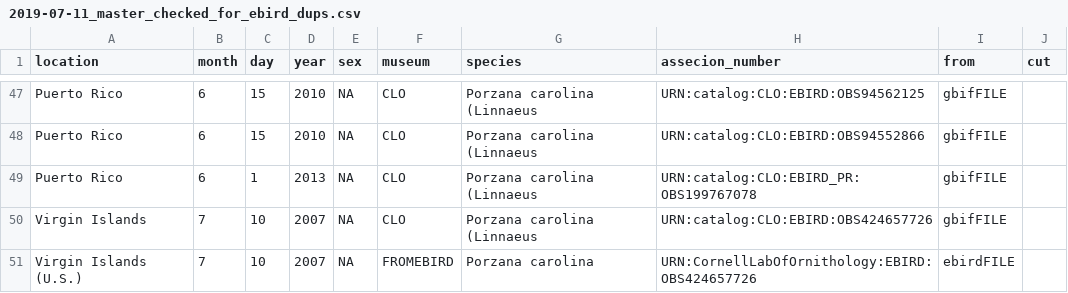
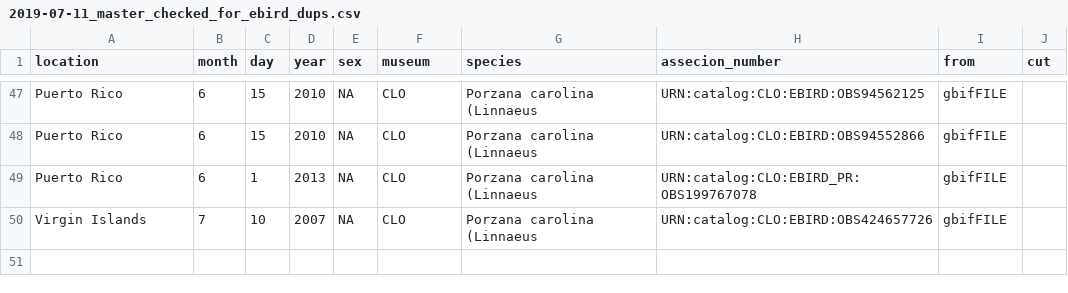
Before and after one commit to aurielfournier/sora_where_they_dont_belong, a CSV file: 2019-07-11_master_checked_for_ebird_dups.csv, drawn as a sheet; only a part is shown, gaps mark what is left out.

Commit message:
Add files via upload

```diff
--- a/2019-07-11_master_checked_for_ebird_dups.csv
+++ b/2019-07-11_master_checked_for_ebird_dups.csv
@@ -50,2 +50 @@
 "Virgin Islands",7,10,2007,NA,"CLO","Porzana carolina (Linnaeus","URN:catalog:CLO:EBIRD:OBS424657726","gbifFILE",""
-"Virgin Islands (U.S.)",7,10,2007,NA,"FROMEBIRD","Porzana carolina","URN:CornellLabOfOrnithology:EBIRD:OBS424657726","ebirdFILE",""
```
